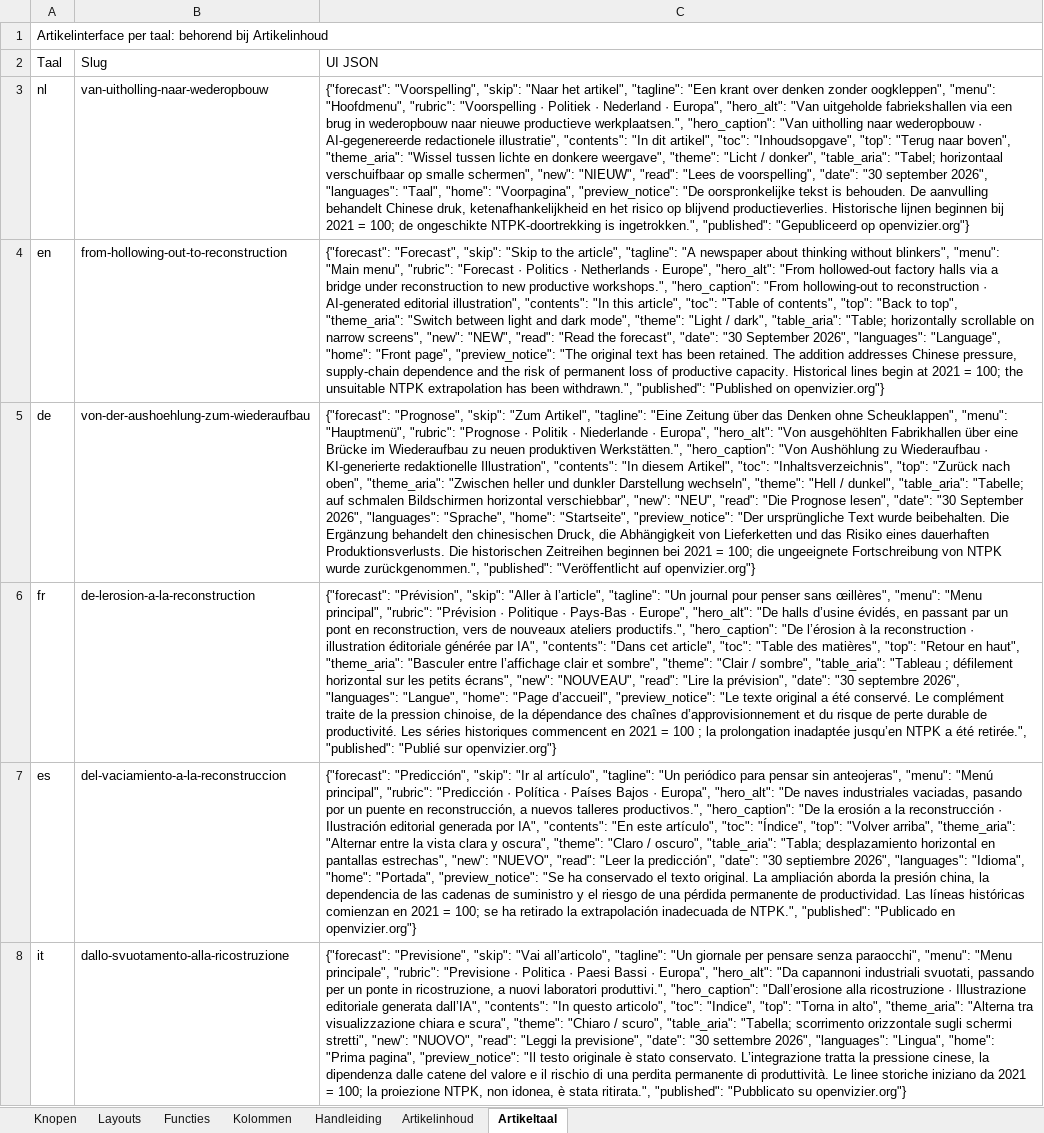
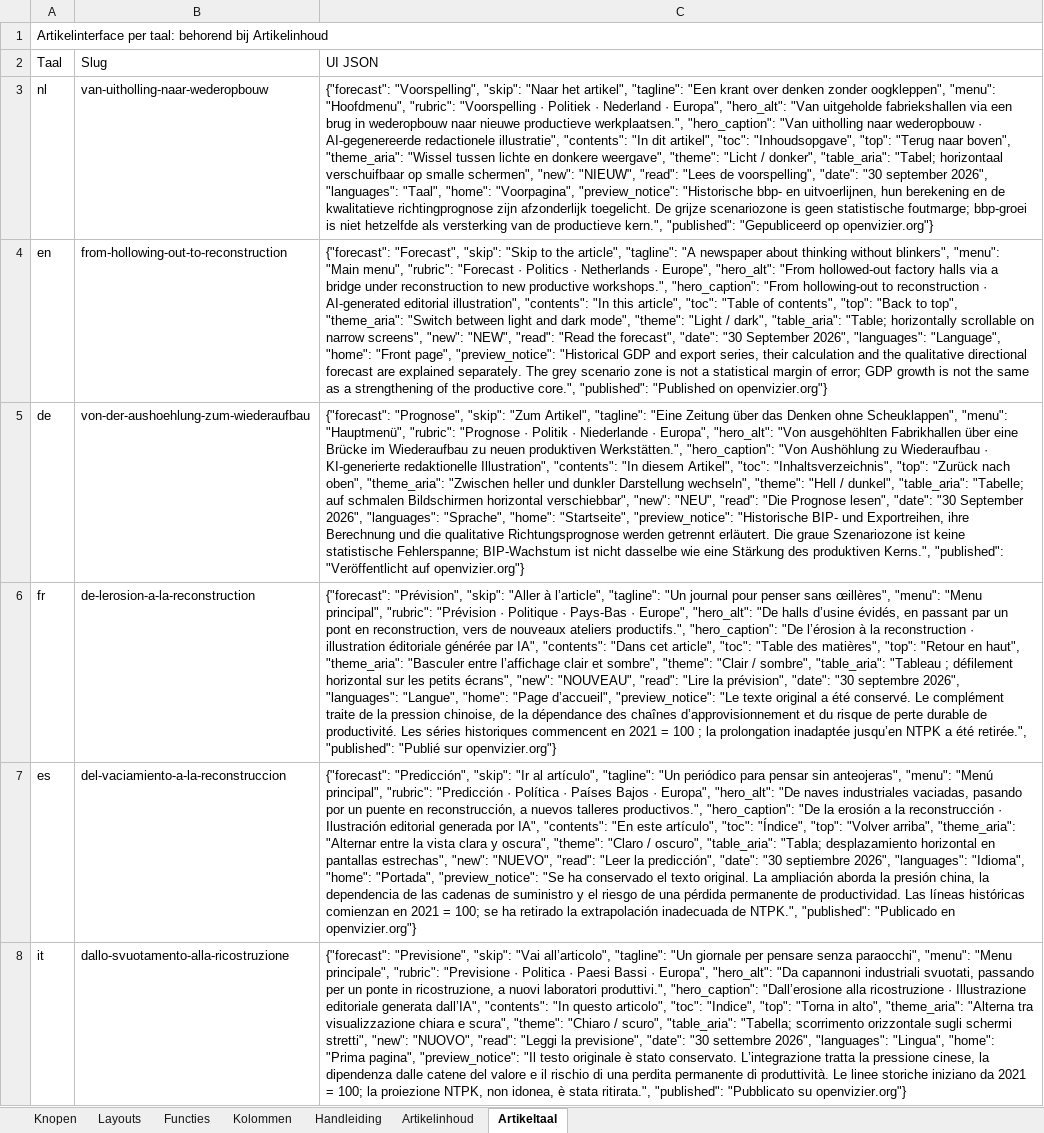
Before and after one commit to koosvanM/openvizier, an Excel workbook: nl/_data/vizier.xlsx, sheet Artikeltaal, drawn as a sheet; only a part is shown; values as stored, in another font and other column widths than the file's, no borders; the diff names each change by its address in the sheet, - before the commit and + after, or states it on an @@ line.

Commit message:
Verhelder bbp, grafiekbasis en scenariozone; verwijder oude vooruitblik NL EN DE

```diff
--- a/nl/_data/vizier.xlsx (sheet Artikeltaal)
+++ b/nl/_data/vizier.xlsx (sheet Artikeltaal)
-C3 (UI JSON): …"Voorpagina", "preview_notice": "De oorspronkelijke tekst is behouden. De aanvulling behandelt Chinese druk, ketenafhankelijkheid en het risico op blijvend productieverlies. Historische lijnen beginnen bij 2021 = 100; de ongeschikte NTPK-doortrekking is ingetrokken.", "published": "Gepubliceerd…
+C3 (UI JSON): …"Voorpagina", "preview_notice": "Historische bbp- en uitvoerlijnen, hun berekening en de kwalitatieve richtingprognose zijn afzonderlijk toegelicht. De grijze scenariozone is geen statistische foutmarge; bbp-groei is niet hetzelfde als versterking van de productieve kern.", "published": "Gepubliceerd…
-C4 (UI JSON): …page", "preview_notice": "The original text has been retained. The addition addresses Chinese pressure, supply-chain dependence and the risk of permanent loss of productive capacity. Historical lines begin at 2021 = 100; the unsuitable NTPK extrapolation has been withdrawn.", "published": "Published…
+C4 (UI JSON): …page", "preview_notice": "Historical GDP and export series, their calculation and the qualitative directional forecast are explained separately. The grey scenario zone is not a statistical margin of error; GDP growth is not the same as a strengthening of the productive core.", "published": "Published…
-C5 (UI JSON): …"Startseite", "preview_notice": "Der ursprüngliche Text wurde beibehalten. Die Ergänzung behandelt den chinesischen Druck, die Abhängigkeit von Lieferketten und das Risiko eines dauerhaften Produktionsverlusts. Die historischen Zeitreihen beginnen bei 2021 = 100; die ungeeignete Fortschreibung von NTPK wurde zurückgenommen.", "published": "Veröffentlicht…
+C5 (UI JSON): …"Startseite", "preview_notice": "Historische BIP- und Exportreihen, ihre Berechnung und die qualitative Richtungsprognose werden getrennt erläutert. Die graue Szenariozone ist keine statistische Fehlerspanne; BIP-Wachstum ist nicht dasselbe wie eine Stärkung des produktiven Kerns.", "published": "Veröffentlicht…
```
Also changed, not shown: sheet Artikelinhoud, 10 other files.
